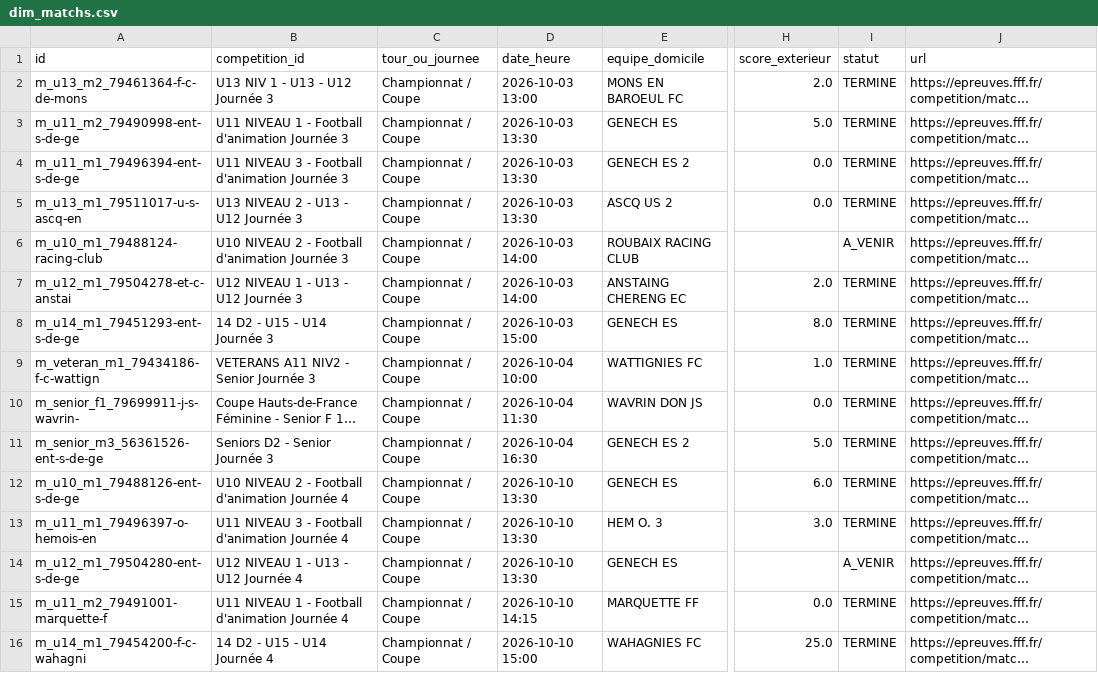
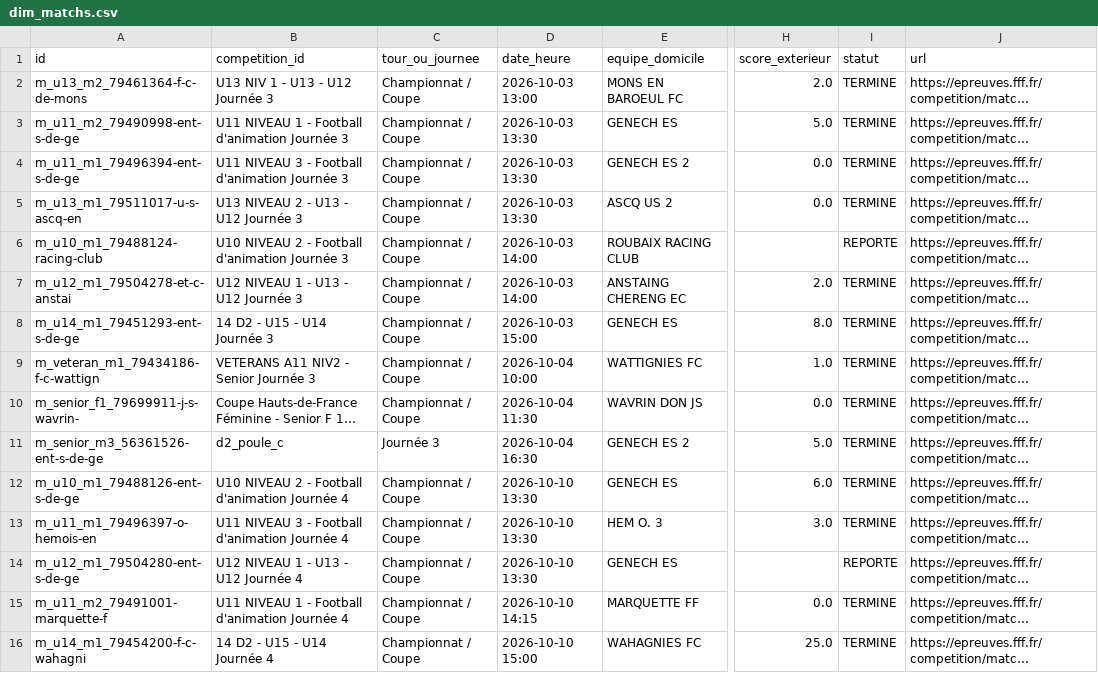
Before and after one commit to nino-frc/es-genech-data-performance, a CSV file: exports_powerbi/dim_matchs.csv, drawn as a sheet; only a part is shown, gaps mark what is left out; long unchanged cells end in …; the diff covers the shown part only; the diff names each change by its address in the sheet, - before the commit and + after, or states it on an @@ line.

```diff
--- a/exports_powerbi/dim_matchs.csv
+++ b/exports_powerbi/dim_matchs.csv
-I6 (statut): A_VENIR
+I6 (statut): REPORTE
-B11 (competition_id): Seniors D2 - Senior Journée 3
+B11 (competition_id): d2_poule_c
-C11 (tour_ou_journee): Championnat / Coupe
+C11 (tour_ou_journee): Journée 3
-I14 (statut): A_VENIR
+I14 (statut): REPORTE
```
Also changed, not shown: 6 added rows and 32 edited cells elsewhere in this file, briefings_coach/dim_executive_kpis.csv, exports_powerbi/dim_joueurs_stats.csv, 22 other files.
